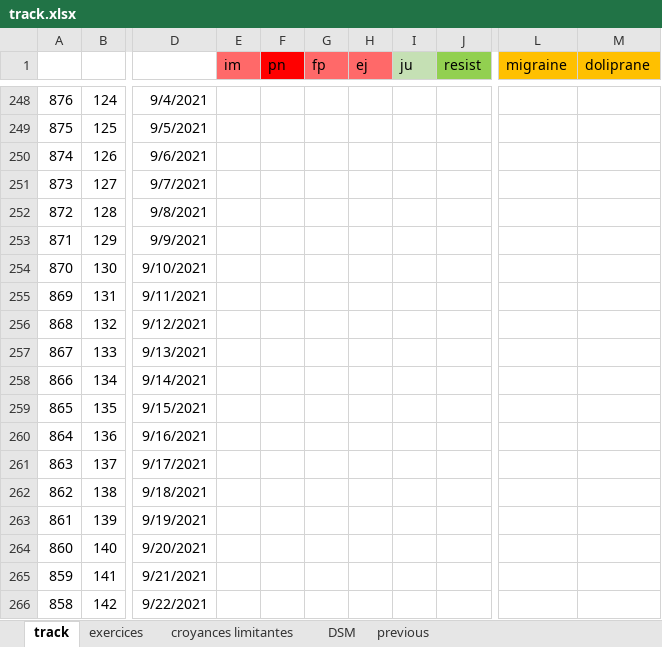
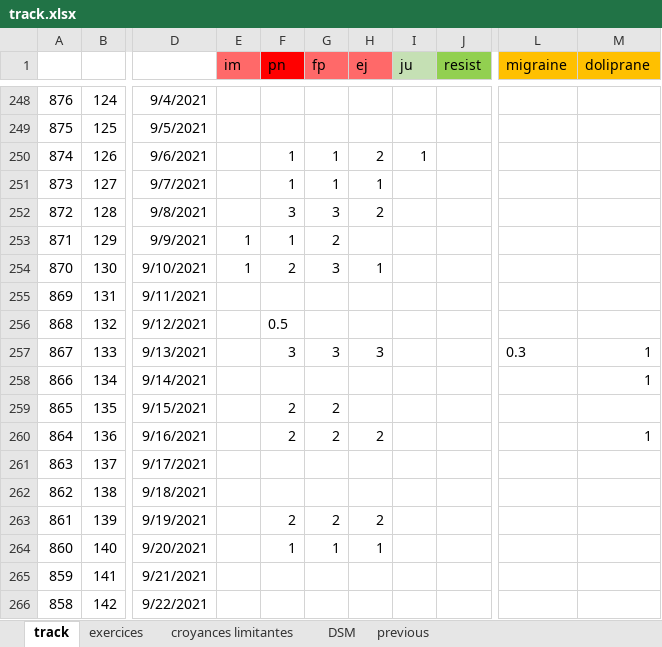
Before and after one commit to lenopgm/notes, an Excel workbook: track.xlsx, sheet track, drawn as a sheet; only a part is shown, gaps mark what is left out; values as stored, in another font and other column widths than the file's, no borders; the diff covers the shown part only; the diff names each change by its address in the sheet, - before the commit and + after, or states it on an @@ line.

```diff
--- a/track.xlsx (sheet track)
+++ b/track.xlsx (sheet track)
-F250:F251 (pn): (empty)
+F250:F251 (pn): 1
-G250:G251 (fp): (empty)
+G250:G251 (fp): 1
-H250 (ej): (empty)
+H250 (ej): 2
-I250 (ju): (empty)
+I250 (ju): 1
-H251 (ej): (empty)
+H251 (ej): 1
-F252 (pn): (empty)
+F252 (pn): 3
-G252 (fp): (empty)
+G252 (fp): 3
-H252 (ej): (empty)
+H252 (ej): 2
-E253:E254 (im): (empty)
+E253:E254 (im): 1
-F253 (pn): (empty)
+F253 (pn): 1
-G253 (fp): (empty)
+G253 (fp): 2
-F254 (pn): (empty)
+F254 (pn): 2
-G254 (fp): (empty)
+G254 (fp): 3
-H254 (ej): (empty)
+H254 (ej): 1
-F256 (pn): (empty)
+F256 (pn): 0.5
-F257 (pn): (empty)
+F257 (pn): 3
-G257 (fp): (empty)
+G257 (fp): 3
-H257 (ej): (empty)
+H257 (ej): 3
-L257 (migraine): (empty)
+L257 (migraine): 0.3
-M257:M258 (doliprane): (empty)
+M257:M258 (doliprane): 1
-F259:F260 (pn): (empty)
+F259:F260 (pn): 2
-G259:G260 (fp): (empty)
+G259:G260 (fp): 2
-H260 (ej): (empty)
+H260 (ej): 2
-M260 (doliprane): (empty)
+M260 (doliprane): 1
-F263 (pn): (empty)
+F263 (pn): 2
-G263 (fp): (empty)
+G263 (fp): 2
-H263 (ej): (empty)
+H263 (ej): 2
-F264 (pn): (empty)
+F264 (pn): 1
-G264 (fp): (empty)
+G264 (fp): 1
-H264 (ej): (empty)
+H264 (ej): 1
```
Also changed, not shown: 96 edited cells elsewhere in this sheet, 1 other file.
